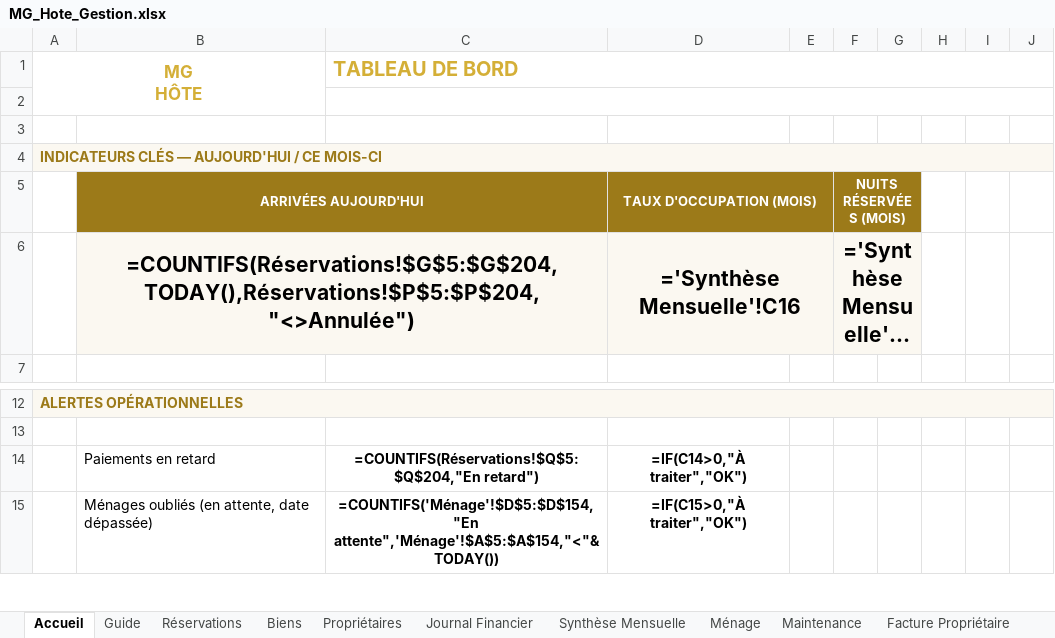
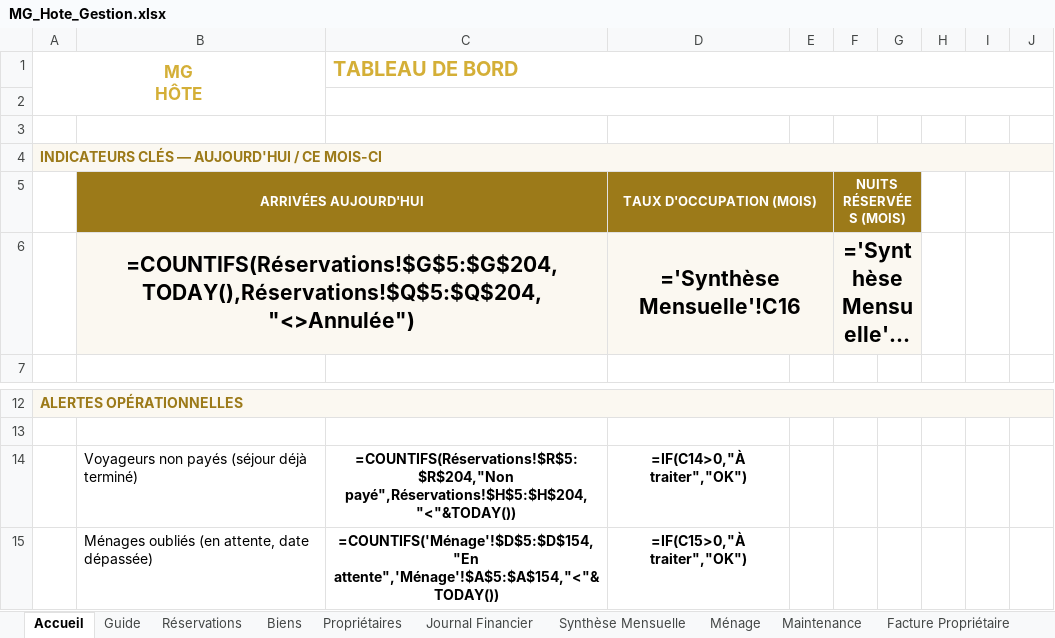
Before and after one commit to said20041970/said, an Excel workbook: gestion-mg-hote/MG_Hote_Gestion.xlsx, sheet Accueil, drawn as a sheet; only a part is shown, gaps mark what is left out; long unchanged cells end in …; values as stored, in another font and other column widths than the file's, no borders; formulas without a stored value are shown as written; charts and pictures and conditional formats not drawn; removed rows and columns are numbered as before the commit, all else as after; the diff names each change by its address in the sheet, - before the commit and + after, or states it on an @@ line.

```diff
--- a/gestion-mg-hote/MG_Hote_Gestion.xlsx (sheet Accueil)
+++ b/gestion-mg-hote/MG_Hote_Gestion.xlsx (sheet Accueil)
-B6: =COUNTIFS(Réservations!$G$5:$G$204,TODAY(),Réservations!$P$5:$P$204,"<>Annulée")
+B6: =COUNTIFS(Réservations!$G$5:$G$204,TODAY(),Réservations!$Q$5:$Q$204,"<>Annulée")
-row 14:  | Paiements en retard | =COUNTIFS(Réservations!$Q$5:$Q$204,"En retard") | =IF(C14>0,"À traiter","OK")
+row 14:  | Voyageurs non payés (séjour déjà terminé) | =COUNTIFS(Réservations!$R$5:$R$204,"Non payé",Réservations!$H$5:$H$204,"<"&TODAY()) | =IF(C14>0,"À traiter","OK")
```
Also changed, not shown: sheet Réservations, sheet Synthèse Mensuelle, sheet Rapport Mensuel, sheet Paramètres.
